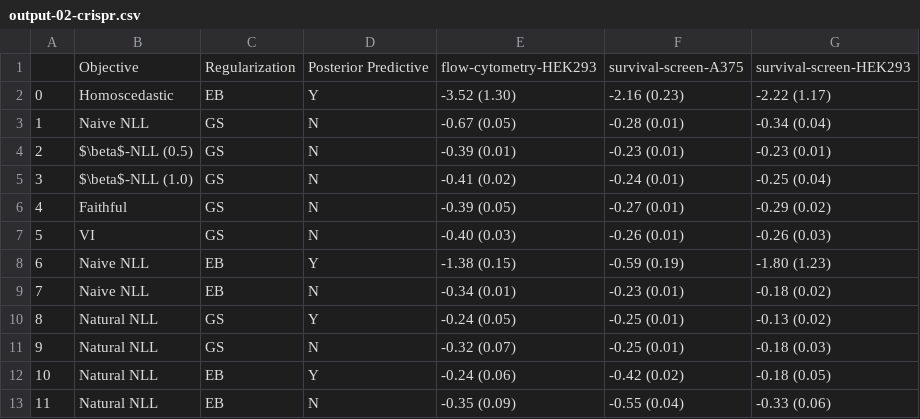
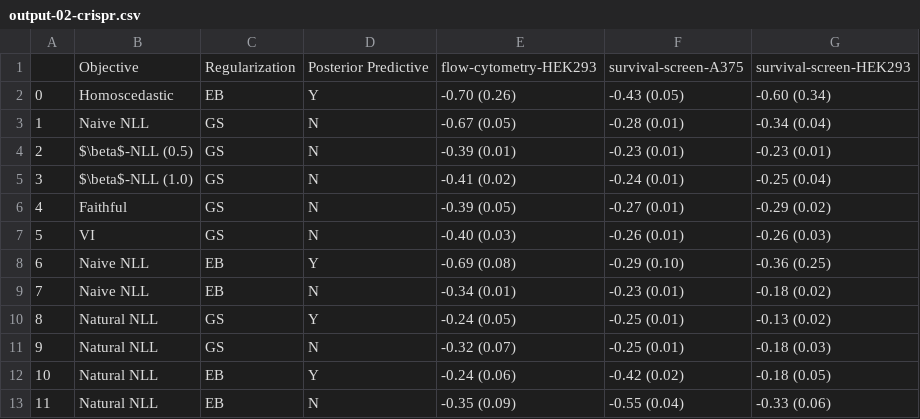
Before and after one commit to Fantasy98/FDD3412-Heteroscedastic-Regression, a CSV file: 02-post-processing/outputs/output-02-crispr.csv, drawn as a sheet.

```diff
--- a/02-post-processing/outputs/output-02-crispr.csv
+++ b/02-post-processing/outputs/output-02-crispr.csv
@@ -1,3 +1,3 @@
 ,Objective,Regularization,Posterior Predictive,flow-cytometry-HEK293,survival-screen-A375,survival-screen-HEK293
-0,Homoscedastic,EB,Y,-3.52 (1.30),-2.16 (0.23),-2.22 (1.17)
+0,Homoscedastic,EB,Y,-0.70 (0.26),-0.43 (0.05),-0.60 (0.34)
 1,Naive NLL,GS,N,-0.67 (0.05),-0.28 (0.01),-0.34 (0.04)
@@ -7,3 +7,3 @@
 5,VI,GS,N,-0.40 (0.03),-0.26 (0.01),-0.26 (0.03)
-6,Naive NLL,EB,Y,-1.38 (0.15),-0.59 (0.19),-1.80 (1.23)
+6,Naive NLL,EB,Y,-0.69 (0.08),-0.29 (0.10),-0.36 (0.25)
 7,Naive NLL,EB,N,-0.34 (0.01),-0.23 (0.01),-0.18 (0.02)
```
Also changed, not shown: 02-post-processing/outputs/output-03-image-label.csv, 02-post-processing/outputs/output-03-image-neither.csv, 16 other files.
